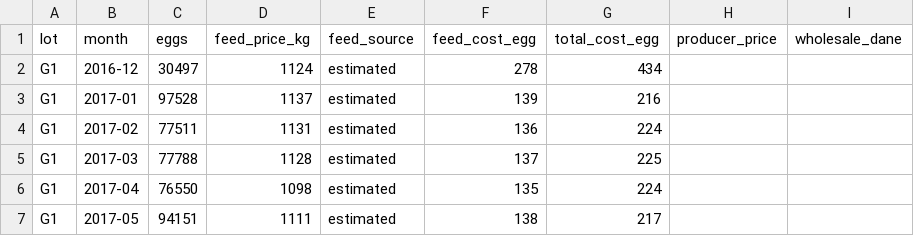
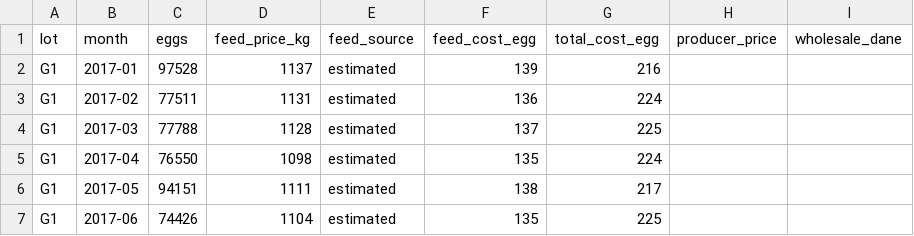
Before and after one commit to AndresTheAnalyst/huevos-sinifana-data-story, a CSV file: data/lot_monthly.csv, drawn as a sheet; only a part is shown; the shorter side is filled out with more unchanged rows; the diff covers the shown part only.

```diff
--- a/data/lot_monthly.csv
+++ b/data/lot_monthly.csv
@@ -1,3 +1,2 @@
 lot,month,eggs,feed_price_kg,feed_source,feed_cost_egg,total_cost_egg,producer_price,wholesale_dane
-G1,2016-12,30497,1124,estimated,278,434,,
 G1,2017-01,97528,1137,estimated,139,216,,
```
Also changed, not shown: 6 removed rows elsewhere in this file, 6 other files.
